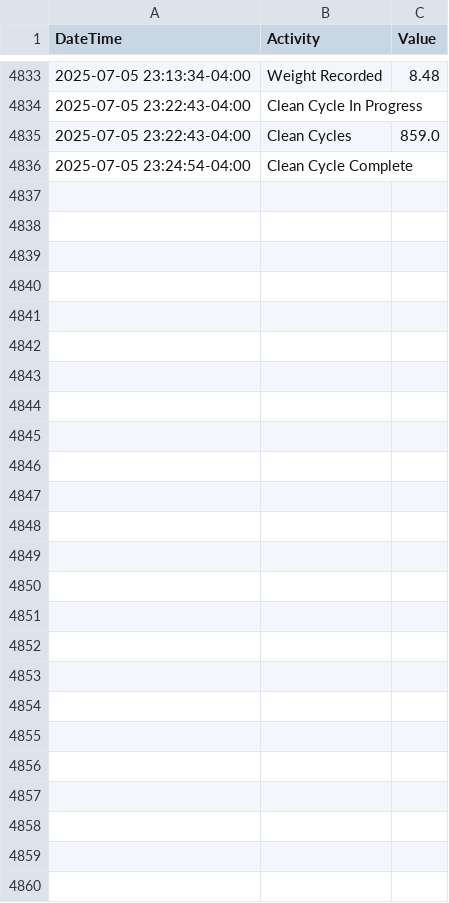
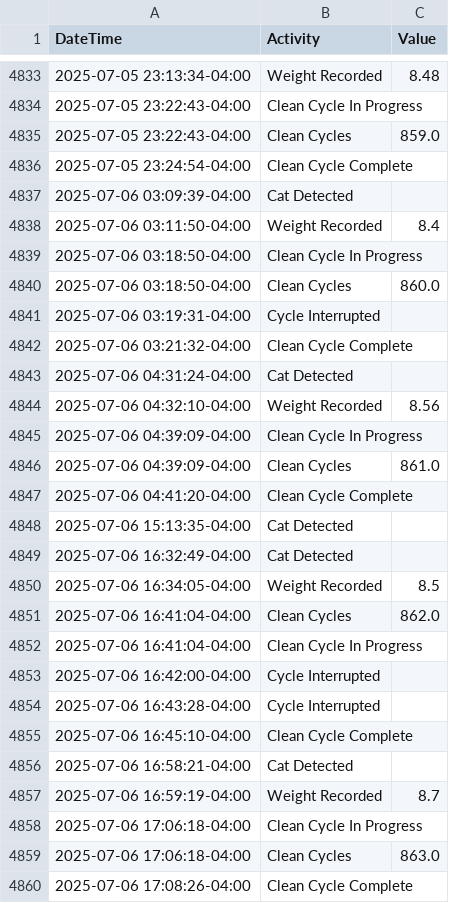
Before and after one commit to jiax264/litter-robot-home-automation, a CSV file: master_lr4_practice.csv, drawn as a sheet; only a part is shown, gaps mark what is left out.

```diff
--- a/master_lr4_practice.csv
+++ b/master_lr4_practice.csv
@@ -4836 +4836,25 @@ DateTime,Activity,Value
 2025-07-05 23:24:54-04:00,Clean Cycle Complete,
+2025-07-06 03:09:39-04:00,Cat Detected,
+2025-07-06 03:11:50-04:00,Weight Recorded,8.4
+2025-07-06 03:18:50-04:00,Clean Cycle In Progress,
+2025-07-06 03:18:50-04:00,Clean Cycles,860.0
+2025-07-06 03:19:31-04:00,Cycle Interrupted,
+2025-07-06 03:21:32-04:00,Clean Cycle Complete,
+2025-07-06 04:31:24-04:00,Cat Detected,
+2025-07-06 04:32:10-04:00,Weight Recorded,8.56
+2025-07-06 04:39:09-04:00,Clean Cycle In Progress,
+2025-07-06 04:39:09-04:00,Clean Cycles,861.0
+2025-07-06 04:41:20-04:00,Clean Cycle Complete,
+2025-07-06 15:13:35-04:00,Cat Detected,
+2025-07-06 16:32:49-04:00,Cat Detected,
+2025-07-06 16:34:05-04:00,Weight Recorded,8.5
+2025-07-06 16:41:04-04:00,Clean Cycles,862.0
+2025-07-06 16:41:04-04:00,Clean Cycle In Progress,
+2025-07-06 16:42:00-04:00,Cycle Interrupted,
+2025-07-06 16:43:28-04:00,Cycle Interrupted,
+2025-07-06 16:45:10-04:00,Clean Cycle Complete,
+2025-07-06 16:58:21-04:00,Cat Detected,
+2025-07-06 16:59:19-04:00,Weight Recorded,8.7
+2025-07-06 17:06:18-04:00,Clean Cycle In Progress,
+2025-07-06 17:06:18-04:00,Clean Cycles,863.0
+2025-07-06 17:08:26-04:00,Clean Cycle Complete,
```
